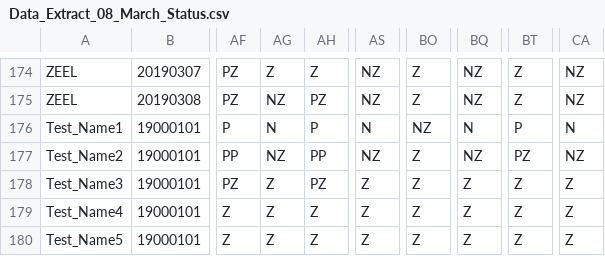
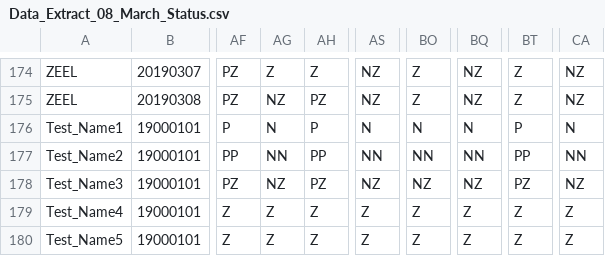
Before and after one commit to ajayyadav05/Data, a CSV file: Data_Extract_08_March_Status.csv, drawn as a sheet; only a part is shown, gaps mark what is left out; the diff names each change by its address in the sheet, - before the commit and + after, or states it on an @@ line.

Commit message:
8
8

```diff
--- a/Data_Extract_08_March_Status.csv
+++ b/Data_Extract_08_March_Status.csv
-BO176: NZ
+BO176: N
-AG177: NZ
+AG177: NN
-AS177: NZ
+AS177: NN
-BO177: Z
+BO177: NN
-BQ177: NZ
+BQ177: NN
-BT177: PZ
+BT177: PP
-CA177: NZ
+CA177: NN
-AG178: Z
+AG178: NZ
-AS178: Z
+AS178: NZ
-BO178: Z
+BO178: NZ
-BQ178: Z
+BQ178: NZ
-BT178: Z
+BT178: PZ
-CA178: Z
+CA178: NZ
```
